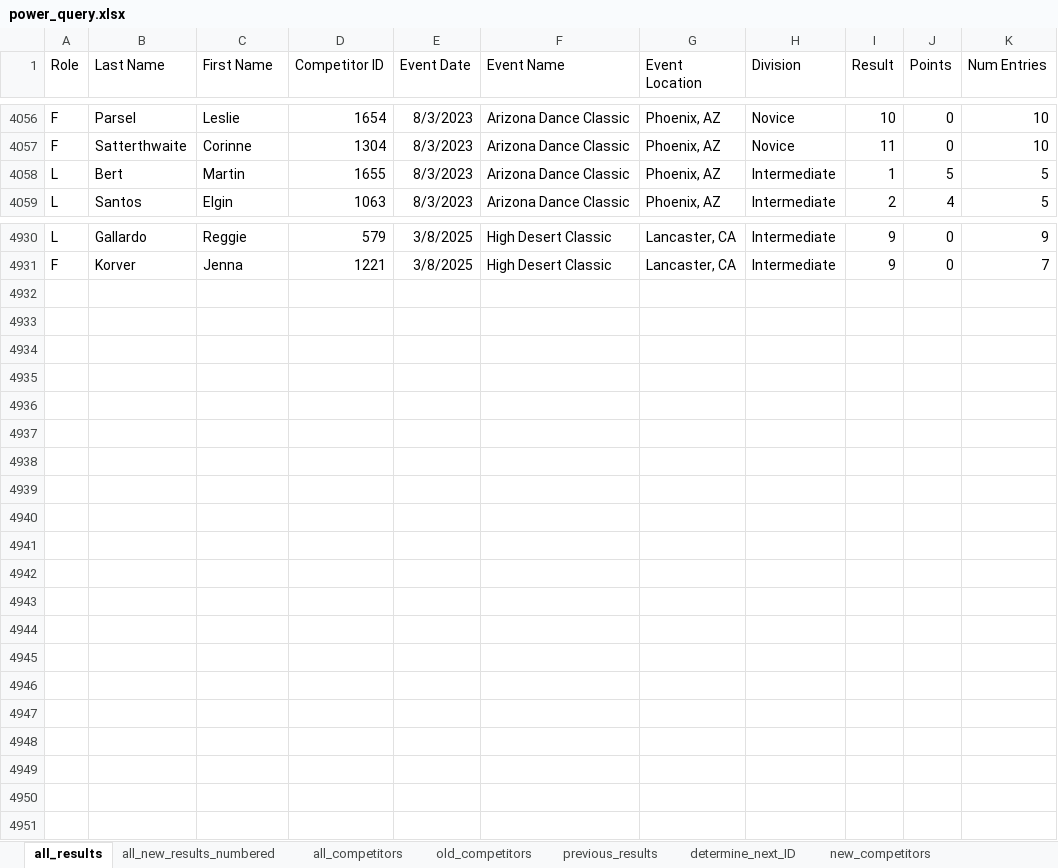
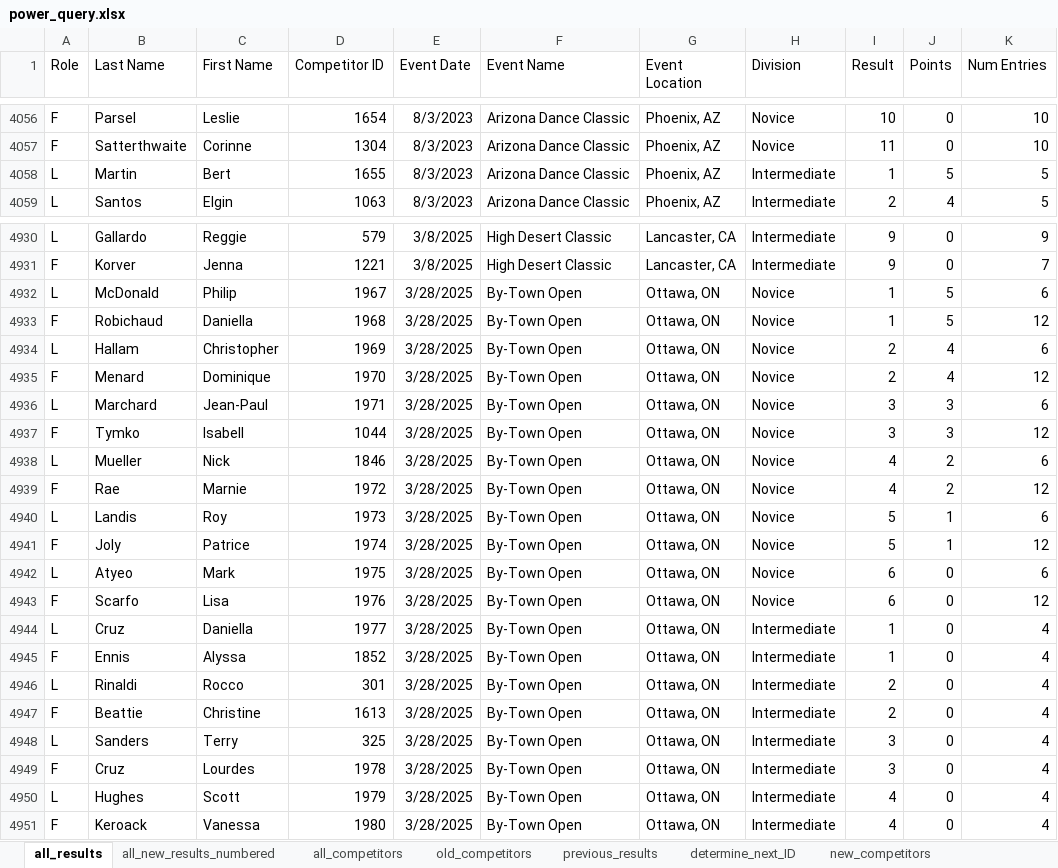
Before and after one commit to CTSTavarney/ctst-dev, an Excel workbook: create_csv_new/power_query.xlsx, sheet all_results, drawn as a sheet; only a part is shown, gaps mark what is left out; values as stored, in another font and other column widths than the file's, no borders; table styles not drawn; the diff covers the shown part only; the diff names each change by its address in the sheet, - before the commit and + after, or states it on an @@ line.

```diff
--- a/create_csv_new/power_query.xlsx (sheet all_results)
+++ b/create_csv_new/power_query.xlsx (sheet all_results)
-B4058 (Last Name): Bert
+B4058 (Last Name): Martin
-C4058 (First Name): Martin
+C4058 (First Name): Bert
+row 4932: L | McDonald | Philip | 1967 | 3/28/2025 | By-Town Open | Ottawa, ON | Novice | 1 | 5 | 6
+row 4933: F | Robichaud | Daniella | 1968 | 3/28/2025 | By-Town Open | Ottawa, ON | Novice | 1 | 5 | 12
+row 4934: L | Hallam | Christopher | 1969 | 3/28/2025 | By-Town Open | Ottawa, ON | Novice | 2 | 4 | 6
+row 4935: F | Menard | Dominique | 1970 | 3/28/2025 | By-Town Open | Ottawa, ON | Novice | 2 | 4 | 12
+row 4936: L | Marchard | Jean-Paul | 1971 | 3/28/2025 | By-Town Open | Ottawa, ON | Novice | 3 | 3 | 6
+row 4937: F | Tymko | Isabell | 1044 | 3/28/2025 | By-Town Open | Ottawa, ON | Novice | 3 | 3 | 12
+row 4938: L | Mueller | Nick | 1846 | 3/28/2025 | By-Town Open | Ottawa, ON | Novice | 4 | 2 | 6
+row 4939: F | Rae | Marnie | 1972 | 3/28/2025 | By-Town Open | Ottawa, ON | Novice | 4 | 2 | 12
+row 4940: L | Landis | Roy | 1973 | 3/28/2025 | By-Town Open | Ottawa, ON | Novice | 5 | 1 | 6
+row 4941: F | Joly | Patrice | 1974 | 3/28/2025 | By-Town Open | Ottawa, ON | Novice | 5 | 1 | 12
+row 4942: L | Atyeo | Mark | 1975 | 3/28/2025 | By-Town Open | Ottawa, ON | Novice | 6 | 0 | 6
+row 4943: F | Scarfo | Lisa | 1976 | 3/28/2025 | By-Town Open | Ottawa, ON | Novice | 6 | 0 | 12
+row 4944: L | Cruz | Daniella | 1977 | 3/28/2025 | By-Town Open | Ottawa, ON | Intermediate | 1 | 0 | 4
+row 4945: F | Ennis | Alyssa | 1852 | 3/28/2025 | By-Town Open | Ottawa, ON | Intermediate | 1 | 0 | 4
+row 4946: L | Rinaldi | Rocco | 301 | 3/28/2025 | By-Town Open | Ottawa, ON | Intermediate | 2 | 0 | 4
+row 4947: F | Beattie | Christine | 1613 | 3/28/2025 | By-Town Open | Ottawa, ON | Intermediate | 2 | 0 | 4
+row 4948: L | Sanders | Terry | 325 | 3/28/2025 | By-Town Open | Ottawa, ON | Intermediate | 3 | 0 | 4
+row 4949: F | Cruz | Lourdes | 1978 | 3/28/2025 | By-Town Open | Ottawa, ON | Intermediate | 3 | 0 | 4
+row 4950: L | Hughes | Scott | 1979 | 3/28/2025 | By-Town Open | Ottawa, ON | Intermediate | 4 | 0 | 4
+row 4951: F | Keroack | Vanessa | 1980 | 3/28/2025 | By-Town Open | Ottawa, ON | Intermediate | 4 | 0 | 4
```
Also changed, not shown: 23 edited cells elsewhere in this sheet, sheet previous_results, sheet all_new_results_unnumbered, sheet all_new_results_numbered, sheet new_competitors, sheet all_competitors, sheet old_competitors, 1 more sheet, create_db_tables/create_db_tables.xlsx, 35 other files.
